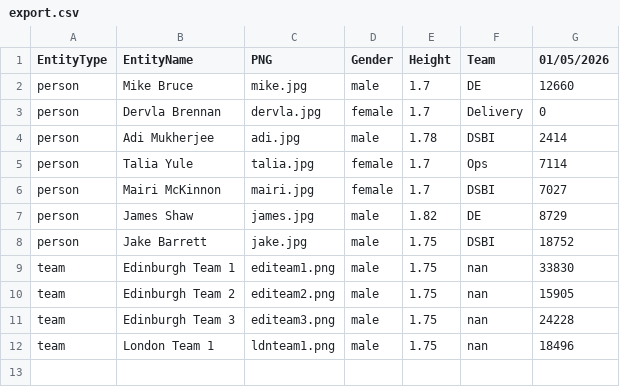
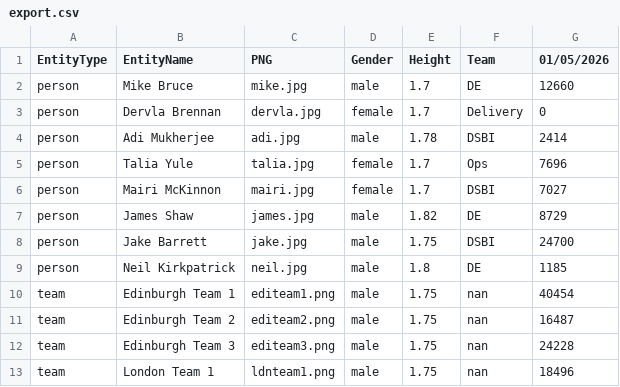
Before and after one commit to jake126/steptacular_maps, a CSV file: 2026/2026-05-01/export.csv, drawn as a sheet.

```diff
--- a/2026/2026-05-01/export.csv
+++ b/2026/2026-05-01/export.csv
@@ -4,8 +4,9 @@ person,Dervla Brennan,dervla.jpg,female,1.7,Delivery,0
 person,Adi Mukherjee,adi.jpg,male,1.78,DSBI,2414
-person,Talia Yule,talia.jpg,female,1.7,Ops,7114
+person,Talia Yule,talia.jpg,female,1.7,Ops,7696
 person,Mairi McKinnon,mairi.jpg,female,1.7,DSBI,7027
 person,James Shaw,james.jpg,male,1.82,DE,8729
-person,Jake Barrett,jake.jpg,male,1.75,DSBI,18752
-team,Edinburgh Team 1,editeam1.png,male,1.75,nan,33830
-team,Edinburgh Team 2,editeam2.png,male,1.75,nan,15905
+person,Jake Barrett,jake.jpg,male,1.75,DSBI,24700
+person,Neil Kirkpatrick,neil.jpg,male,1.8,DE,1185
+team,Edinburgh Team 1,editeam1.png,male,1.75,nan,40454
+team,Edinburgh Team 2,editeam2.png,male,1.75,nan,16487
 team,Edinburgh Team 3,editeam3.png,male,1.75,nan,24228
```
Also changed, not shown: 2026/export.csv, 2026/selected_entities.csv, 5 other files.
